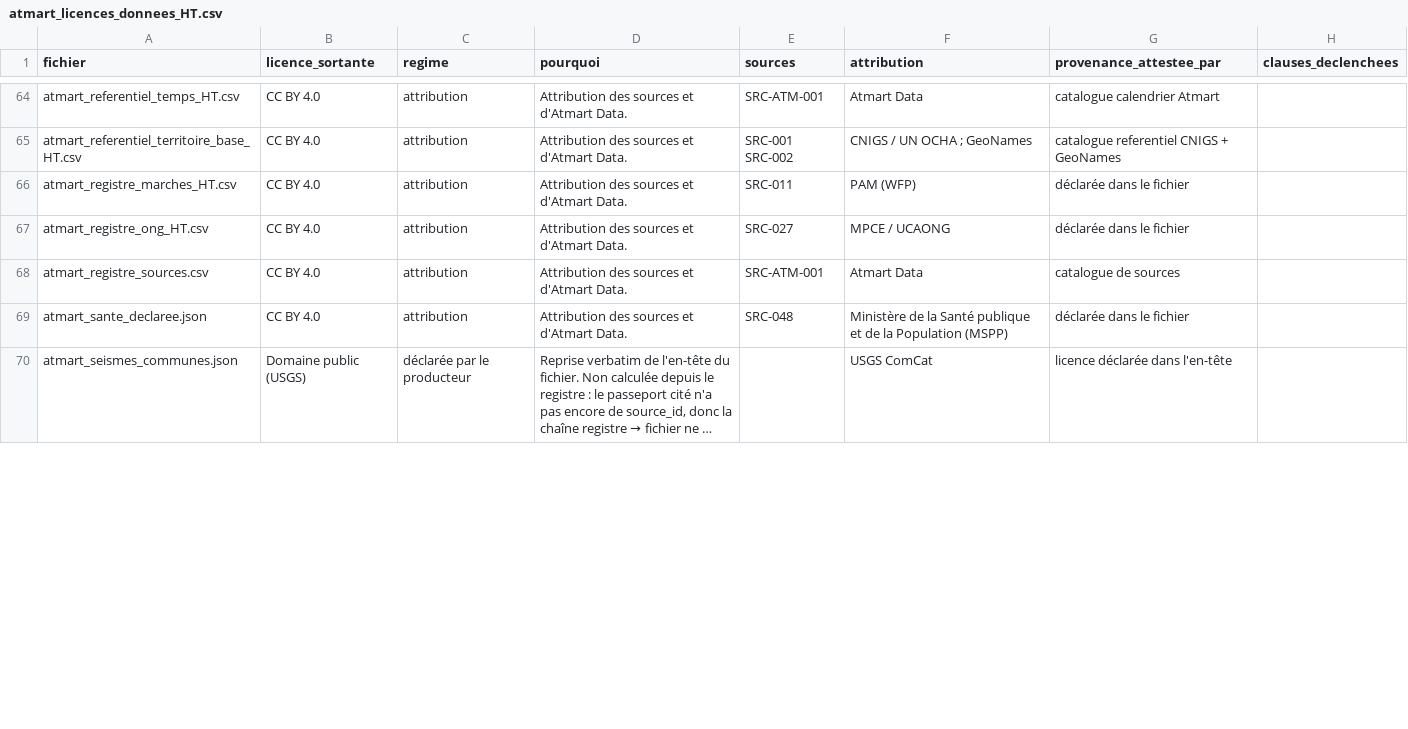
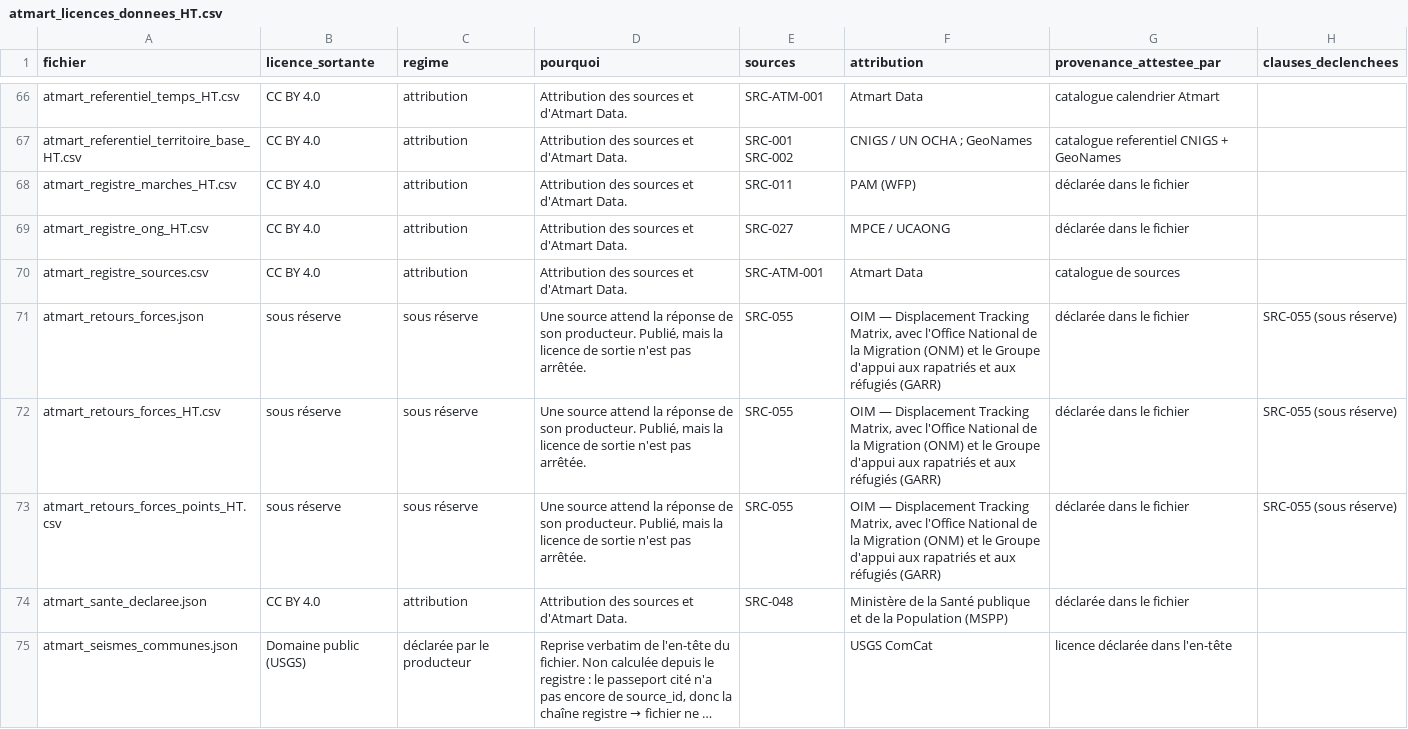
Before and after one commit to jwmyril/atmart-site, a CSV file: data/atmart_licences_donnees_HT.csv, drawn as a sheet; only a part is shown, gaps mark what is left out; long unchanged cells end in …; the diff covers the shown part only; the diff names each change by its address in the sheet, - before the commit and + after, or states it on an @@ line.

```diff
--- a/data/atmart_licences_donnees_HT.csv
+++ b/data/atmart_licences_donnees_HT.csv
+row 71: atmart_retours_forces.json | sous réserve | sous réserve | Une source attend la réponse de son producteur. Publié, mais la licence de sortie n'est pas arrêtée. | SRC-055 | OIM — Displacement Tracking Matrix, avec l'Office National de la Migration (ONM) et le Groupe d'appui aux rapatriés et aux réfugiés (GARR) | déclarée dans le fichier | SRC-055 (sous réserve)
+row 72: atmart_retours_forces_HT.csv | sous réserve | sous réserve | Une source attend la réponse de son producteur. Publié, mais la licence de sortie n'est pas arrêtée. | SRC-055 | OIM — Displacement Tracking Matrix, avec l'Office National de la Migration (ONM) et le Groupe d'appui aux rapatriés et aux réfugiés (GARR) | déclarée dans le fichier | SRC-055 (sous réserve)
+row 73: atmart_retours_forces_points_HT.csv | sous réserve | sous réserve | Une source attend la réponse de son producteur. Publié, mais la licence de sortie n'est pas arrêtée. | SRC-055 | OIM — Displacement Tracking Matrix, avec l'Office National de la Migration (ONM) et le Groupe d'appui aux rapatriés et aux réfugiés (GARR) | déclarée dans le fichier | SRC-055 (sous réserve)
```
Also changed, not shown: 2 added rows and 4 edited cells elsewhere in this file, data/atmart_registre_sources.csv, 10 other files.
